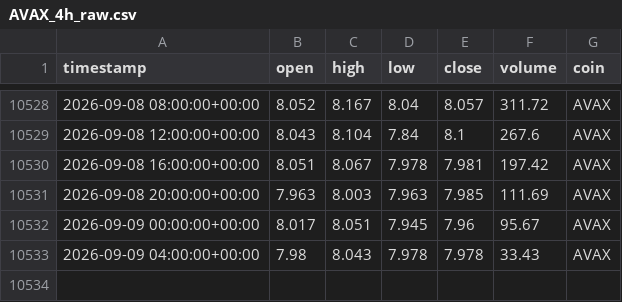
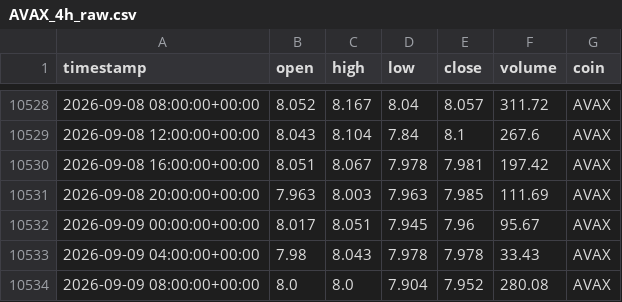
Before and after one commit to Vicems019/TFM-NeuroQuant, a CSV file: data/raw/AVAX_4h_raw.csv, drawn as a sheet; only a part is shown, gaps mark what is left out.

```diff
--- a/data/raw/AVAX_4h_raw.csv
+++ b/data/raw/AVAX_4h_raw.csv
@@ -10533 +10533,2 @@ timestamp,open,high,low,close,volume,coin
 2026-09-09 04:00:00+00:00,7.98,8.043,7.978,7.978,33.43,AVAX
+2026-09-09 08:00:00+00:00,8.0,8.0,7.904,7.952,280.08,AVAX
```
Also changed, not shown: data/raw/ETH_4h_raw.csv, data/raw/SOL_4h_raw.csv, 5 other files.
